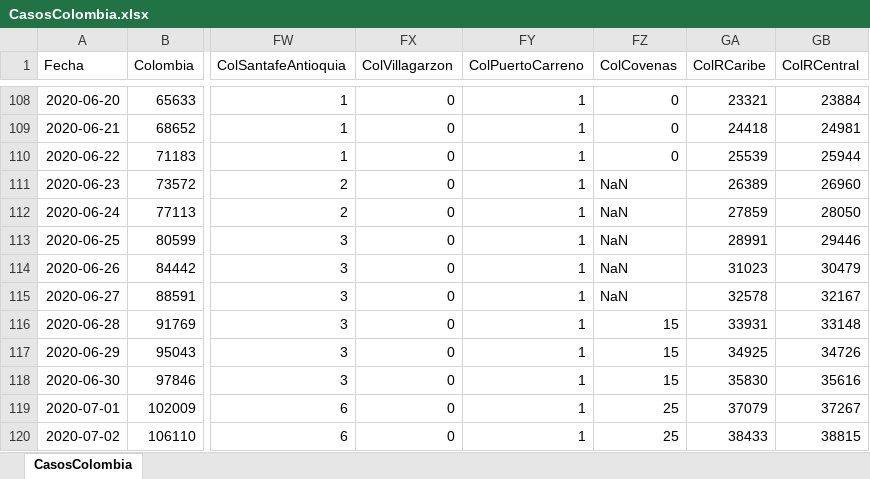
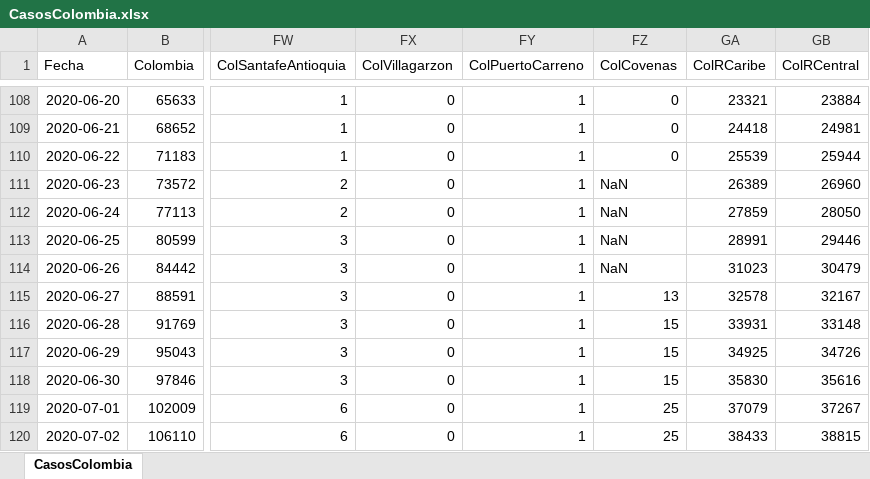
Before and after one commit to 1Alacer/covid, an Excel workbook: CasosColombia.xlsx, sheet CasosColombia, drawn as a sheet; only a part is shown, gaps mark what is left out; values as stored, in another font and other column widths than the file's, no borders; the diff covers the shown part only; the diff names each change by its address in the sheet, - before the commit and + after, or states it on an @@ line.

```diff
--- a/CasosColombia.xlsx (sheet CasosColombia)
+++ b/CasosColombia.xlsx (sheet CasosColombia)
-FZ115 (ColCovenas): NaN
+FZ115 (ColCovenas): 13
```
Also changed, not shown: 1 added row and 6 edited cells elsewhere in this sheet, 1 other file.
